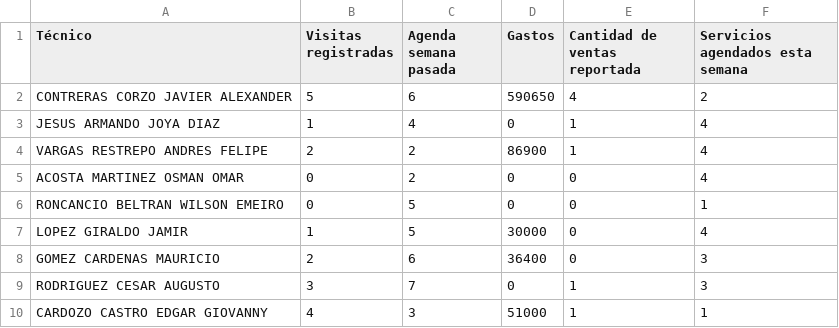
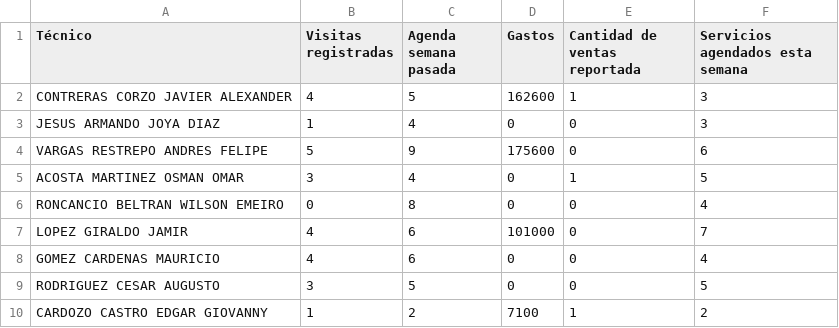
Before and after one commit to soluciondigitalalamano-blip/dashboard-operativo-GYMSHOP, a CSV file: operaciones.csv, drawn as a sheet; only a part is shown; the diff covers the shown part only.

Commit message:
Add files via upload

```diff
--- a/operaciones.csv
+++ b/operaciones.csv
@@ -1,10 +1,10 @@
 Técnico,Visitas registradas,Agenda semana pasada,Gastos,Cantidad de ventas reportada,Servicios agendados esta semana
-CONTRERAS CORZO JAVIER ALEXANDER,5,6,590650,4,2
-JESUS ARMANDO JOYA DIAZ,1,4,0,1,4
-VARGAS RESTREPO ANDRES FELIPE,2,2,86900,1,4
-ACOSTA MARTINEZ OSMAN OMAR,0,2,0,0,4
-RONCANCIO BELTRAN WILSON EMEIRO,0,5,0,0,1
-LOPEZ GIRALDO JAMIR,1,5,30000,0,4
-GOMEZ CARDENAS MAURICIO,2,6,36400,0,3
-RODRIGUEZ CESAR AUGUSTO,3,7,0,1,3
-CARDOZO CASTRO EDGAR GIOVANNY,4,3,51000,1,1
+CONTRERAS CORZO JAVIER ALEXANDER,4,5,162600,1,3
+JESUS ARMANDO JOYA DIAZ,1,4,0,0,3
+VARGAS RESTREPO ANDRES FELIPE,5,9,175600,0,6
+ACOSTA MARTINEZ OSMAN OMAR,3,4,0,1,5
+RONCANCIO BELTRAN WILSON EMEIRO,0,8,0,0,4
+LOPEZ GIRALDO JAMIR,4,6,101000,0,7
+GOMEZ CARDENAS MAURICIO,4,6,0,0,4
+RODRIGUEZ CESAR AUGUSTO,3,5,0,0,5
+CARDOZO CASTRO EDGAR GIOVANNY,1,2,7100,1,2
```
Also changed, not shown: 21 edited cells elsewhere in this file.
